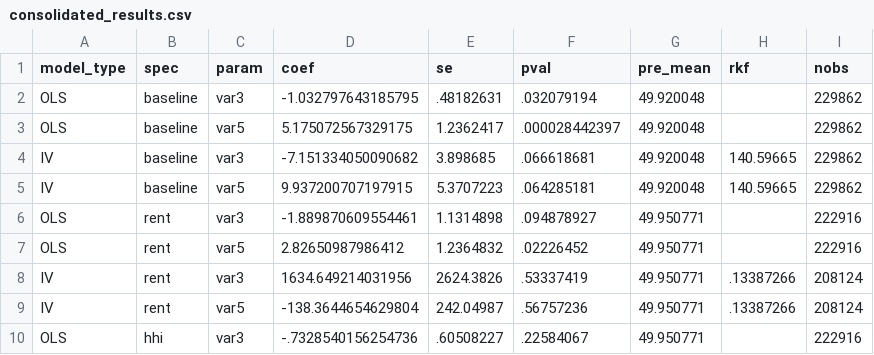
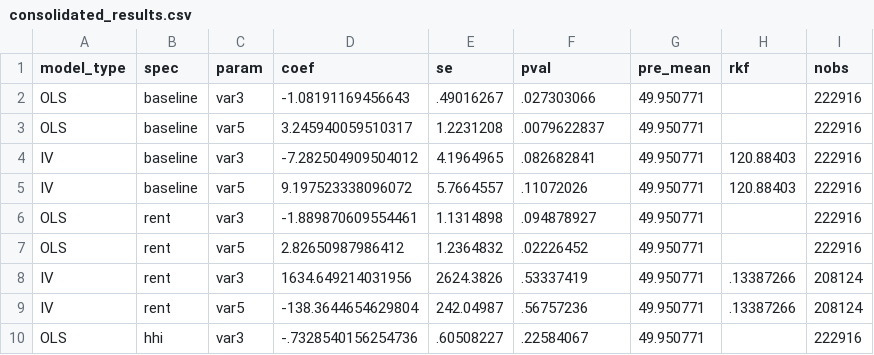
Before and after one commit to saulrichardson/remote-work, a CSV file: results/raw/user_mechanisms/consolidated_results.csv, drawn as a sheet; only a part is shown.

```diff
--- a/results/raw/user_mechanisms/consolidated_results.csv
+++ b/results/raw/user_mechanisms/consolidated_results.csv
@@ -1,6 +1,6 @@
 model_type,spec,param,coef,se,pval,pre_mean,rkf,nobs
-"OLS","baseline","var3",-1.032797643185795,.48182631,.032079194,49.920048,,229862
-"OLS","baseline","var5",5.175072567329175,1.2362417,.000028442397,49.920048,,229862
-"IV","baseline","var3",-7.151334050090682,3.898685,.066618681,49.920048,140.59665,229862
-"IV","baseline","var5",9.937200707197915,5.3707223,.064285181,49.920048,140.59665,229862
+"OLS","baseline","var3",-1.08191169456643,.49016267,.027303066,49.950771,,222916
+"OLS","baseline","var5",3.245940059510317,1.2231208,.0079622837,49.950771,,222916
+"IV","baseline","var3",-7.282504909504012,4.1964965,.082682841,49.950771,120.88403,222916
+"IV","baseline","var5",9.197523338096072,5.7664557,.11072026,49.950771,120.88403,222916
 "OLS","rent","var3",-1.889870609554461,1.1314898,.094878927,49.950771,,222916
```
Also changed, not shown: results/raw/user_productivity_initial/consolidated_results.csv, results/raw/user_productivity_initial/first_stage.csv, 17 other files.
